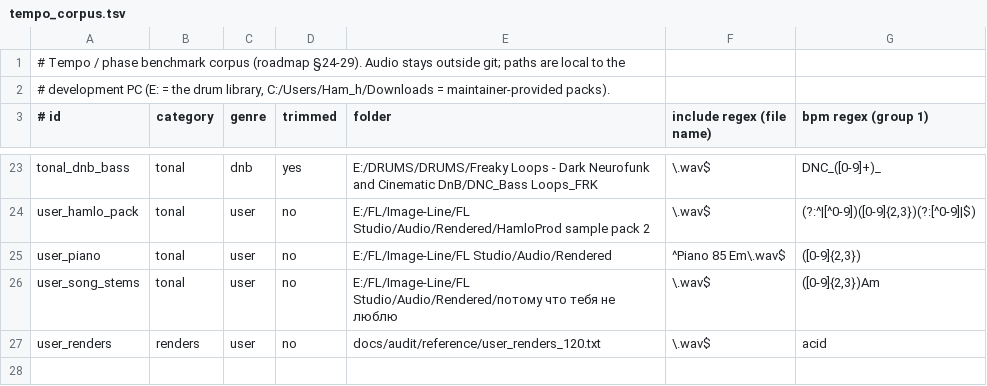
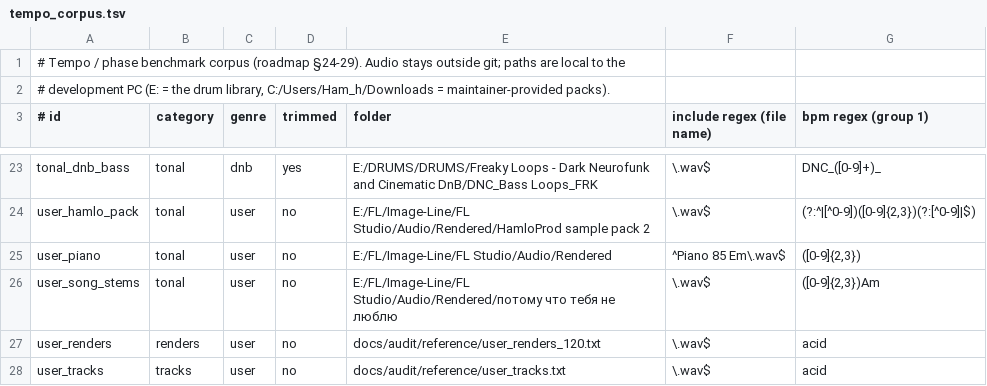
Before and after one commit to Hamec01/HPDG, a TSV file: docs/audit/reference/tempo_corpus.tsv, drawn as a sheet; only a part is shown, gaps mark what is left out.

```diff
--- a/docs/audit/reference/tempo_corpus.tsv
+++ b/docs/audit/reference/tempo_corpus.tsv
@@ -27 +27,2 @@ user_song_stems	tonal	user	no	E:/FL/Image-Line/FL Studio/Audio/Rendered/пото
 user_renders	renders	user	no	docs/audit/reference/user_renders_120.txt	\.wav$	acid
+user_tracks	tracks	user	no	docs/audit/reference/user_tracks.txt	\.wav$	acid
```
Also changed, not shown: 3 other files.
